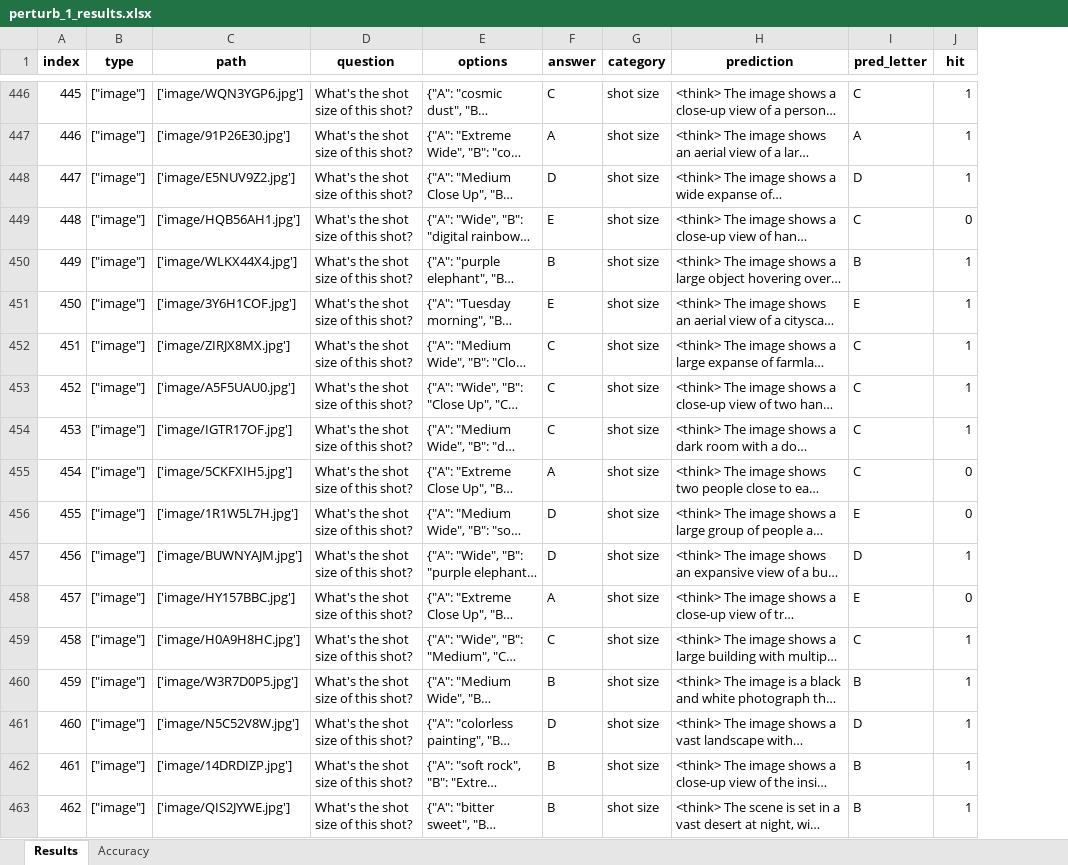
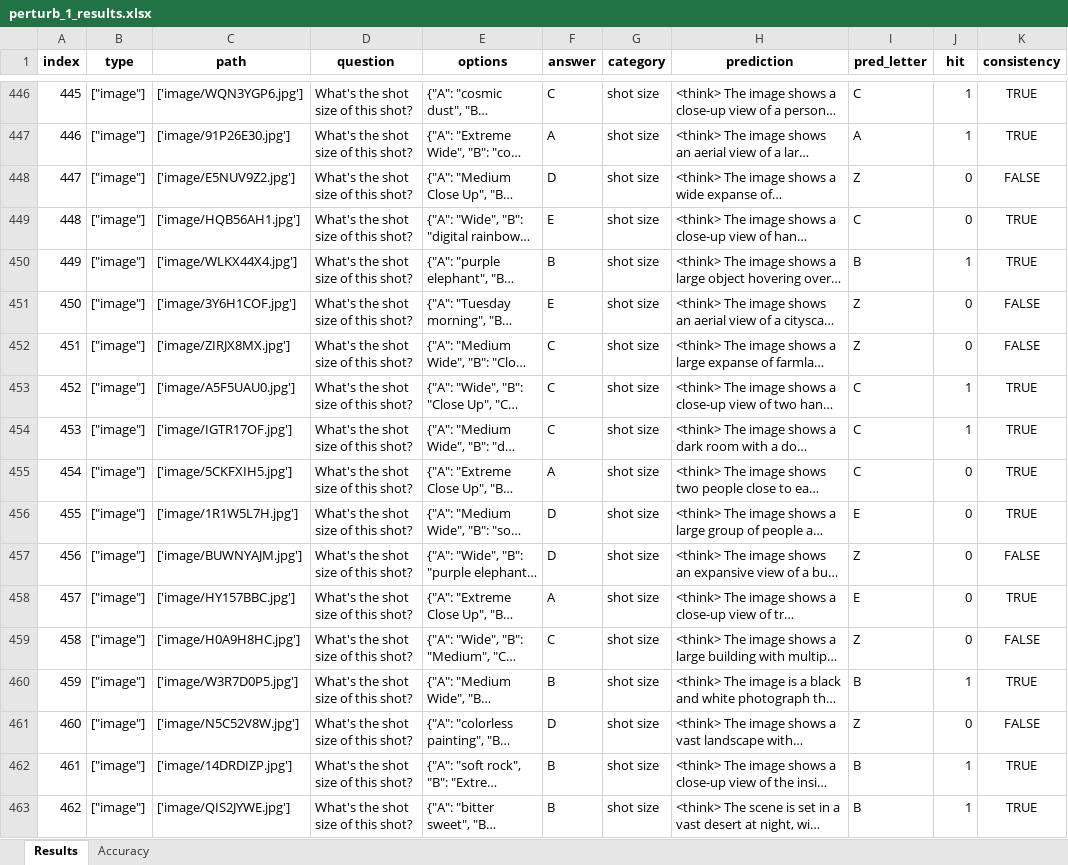
Before and after one commit to wuhang03/RefineShot, an Excel workbook: eval_results/ShotVL-3B/perturb_1_results.xlsx, sheet Results, drawn as a sheet; only a part is shown, gaps mark what is left out; long unchanged cells end in …; values as stored, in another font and other column widths than the file's, no borders; the diff covers the shown part only; the diff names each change by its address in the sheet, - before the commit and + after, or states it on an @@ line.

Commit message:
add consistency score

```diff
--- a/eval_results/ShotVL-3B/perturb_1_results.xlsx (sheet Results)
+++ b/eval_results/ShotVL-3B/perturb_1_results.xlsx (sheet Results)
+column K (consistency), rows 446-463: TRUE | TRUE | FALSE | TRUE | TRUE | FALSE | FALSE | TRUE | TRUE | TRUE | TRUE | FALSE | TRUE | FALSE | TRUE | FALSE | TRUE | TRUE
-I448 (pred_letter): D
+I448 (pred_letter): Z
-J448 (hit): 1
+J448 (hit): 0
-I451 (pred_letter): E
+I451 (pred_letter): Z
-J451:J452 (hit): 1
+J451:J452 (hit): 0
-I452 (pred_letter): C
+I452 (pred_letter): Z
-I457 (pred_letter): D
+I457 (pred_letter): Z
-J457 (hit): 1
+J457 (hit): 0
-I459 (pred_letter): C
+I459 (pred_letter): Z
-J459 (hit): 1
+J459 (hit): 0
-I461 (pred_letter): D
+I461 (pred_letter): Z
-J461 (hit): 1
+J461 (hit): 0
```
Also changed, not shown: 904 edited cells elsewhere in this sheet, sheet Accuracy, 8 other files.
